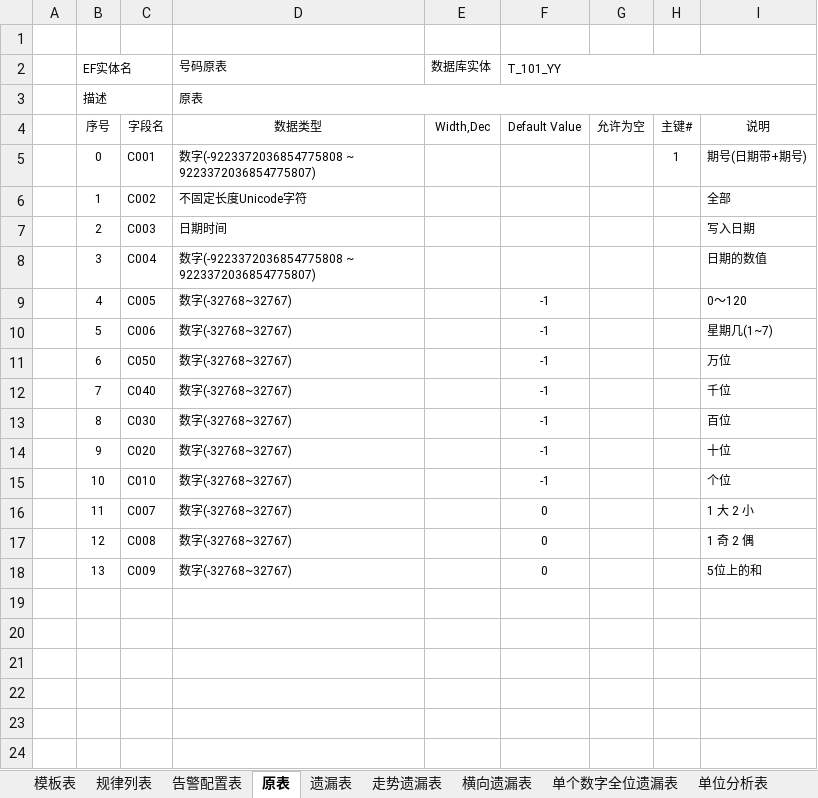
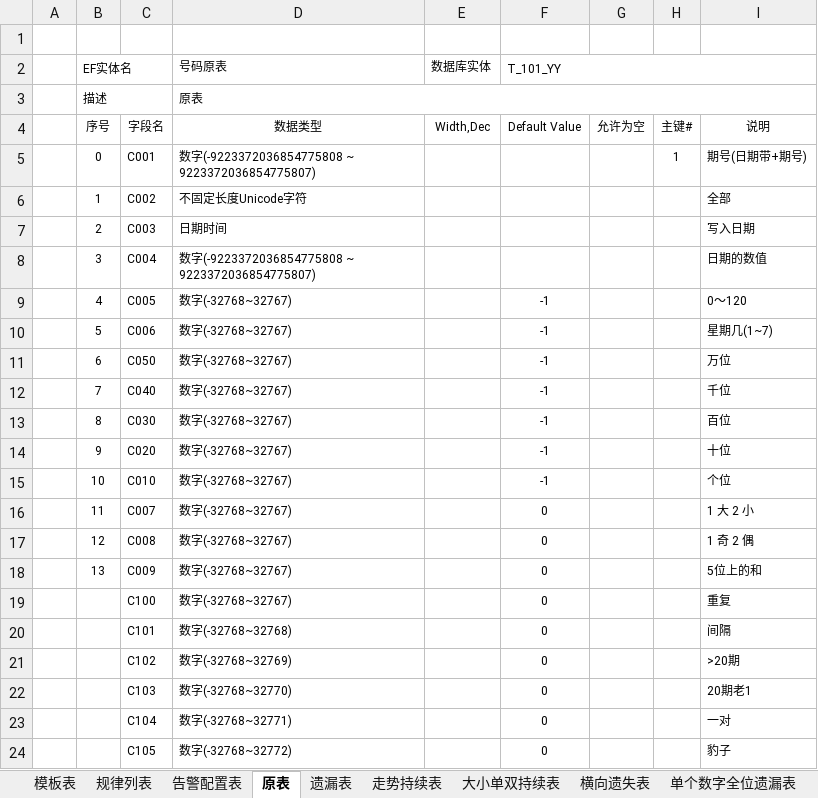
Before and after one commit to cqssc/ssc, an Excel workbook: Wendang/SSC库表设计.xlsx, sheet 原表, drawn as a sheet; values as stored, in another font and other column widths than the file's, no borders; the diff names each change by its address in the sheet, - before the commit and + after, or states it on an @@ line.

```diff
--- a/Wendang/SSC库表设计.xlsx (sheet 原表)
+++ b/Wendang/SSC库表设计.xlsx (sheet 原表)
-sheet tab: 走势遗漏表
+sheet tab: 走势持续表
-sheet tab: 横向遗漏表
+sheet tab: 横向遗失表
+sheet tab: 大小单双持续表
+row 19:  |  | C100 | 数字(-32768~32767) |  | 0 |  |  | 重复
+row 20:  |  | C101 | 数字(-32768~32768) |  | 0 |  |  | 间隔
+row 21:  |  | C102 | 数字(-32768~32769) |  | 0 |  |  | >20期
+row 22:  |  | C103 | 数字(-32768~32770) |  | 0 |  |  | 20期老1
+row 23:  |  | C104 | 数字(-32768~32771) |  | 0 |  |  | 一对
+row 24:  |  | C105 | 数字(-32768~32772) |  | 0 |  |  | 豹子
```
Also changed, not shown: sheet 走势持续表, sheet 横向遗失表, 14 other files.
